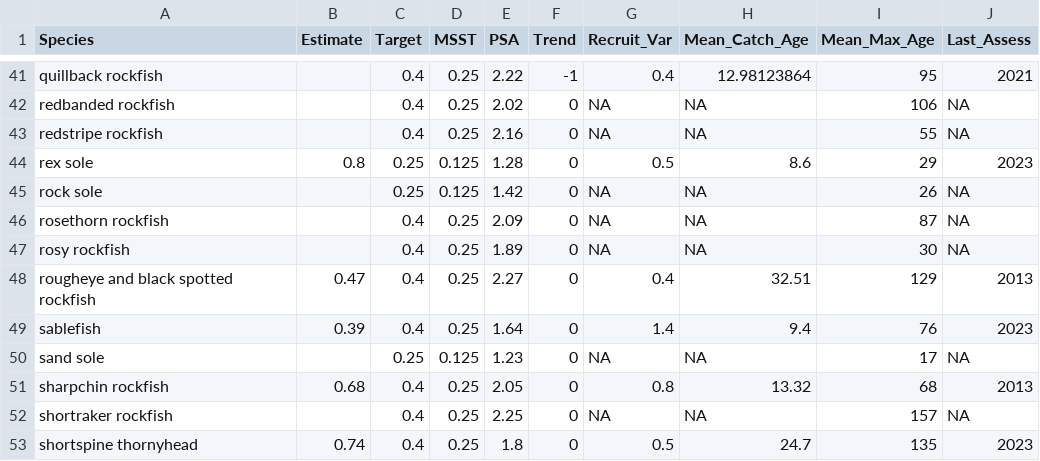
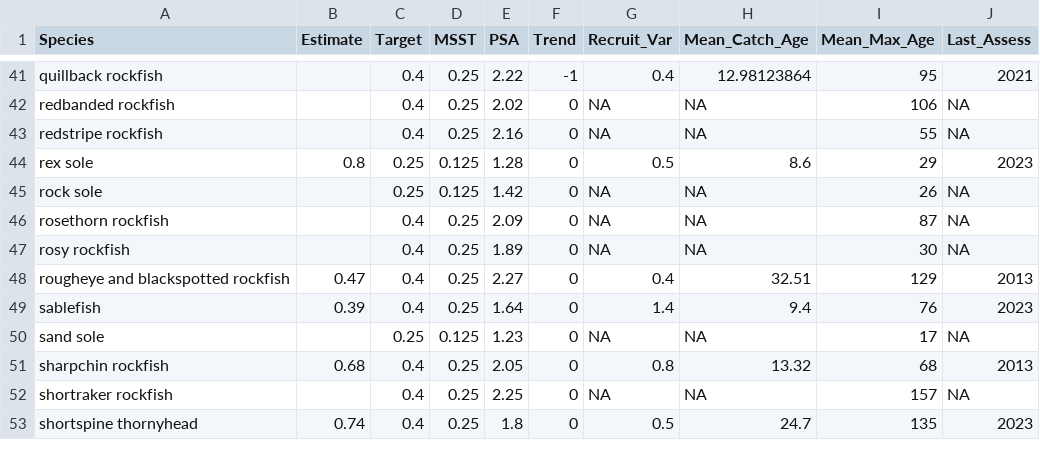
Before and after one commit to chantelwetzel-noaa/wcsap, a CSV file: data-processed/2024/abundance_processed.csv, drawn as a sheet; only a part is shown, gaps mark what is left out.

Commit message:
fix species name

```diff
--- a/data-processed/2024/abundance_processed.csv
+++ b/data-processed/2024/abundance_processed.csv
@@ -47,3 +47,3 @@ rosethorn rockfish,,0.4,0.25,2.09,0,NA,NA,87,NA
 rosy rockfish,,0.4,0.25,1.89,0,NA,NA,30,NA
-rougheye and black spotted rockfish,0.47,0.4,0.25,2.27,0,0.4,32.51,129,2013
+rougheye and blackspotted rockfish,0.47,0.4,0.25,2.27,0,0.4,32.51,129,2013
 sablefish,0.39,0.4,0.25,1.64,0,1.4,9.4,76,2023
```
